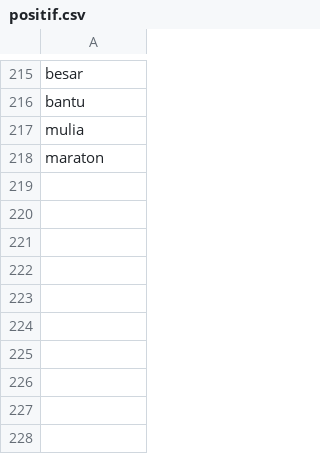
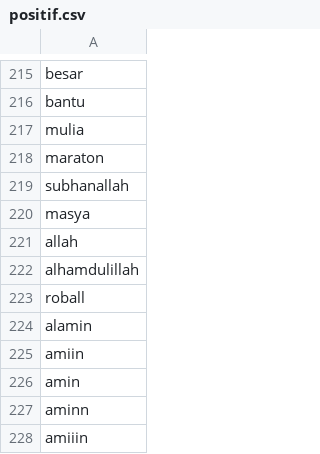
Before and after one commit to jamilulalng/kamus_emoticon, a CSV file: positif.csv, drawn as a sheet; only a part is shown, gaps mark what is left out; the diff names each change by its address in the sheet, - before the commit and + after, or states it on an @@ line.

Commit message:
Update positif.csv

```diff
--- a/positif.csv
+++ b/positif.csv
+row 219: subhanallah
+row 220: masya
+row 221: allah
+row 222: alhamdulillah
+row 223: roball
+row 224: alamin
+row 225: amiin
+row 226: amin
+row 227: aminn
+row 228: amiiin
```
